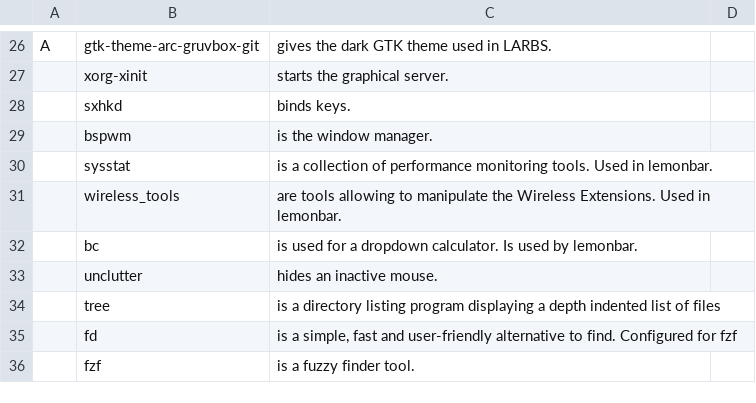
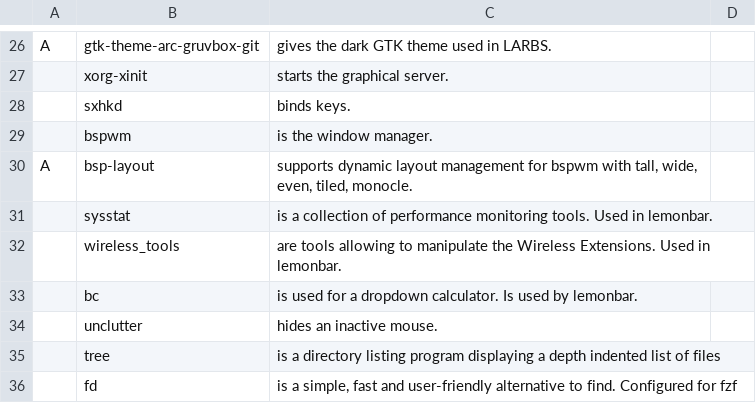
Before and after one commit to abeldekat/dotfiles, a CSV file: stow-always-base/.config/pkglist/progs.csv, drawn as a sheet; only a part is shown, gaps mark what is left out; the shorter side is filled out with more unchanged rows.

```diff
--- a/stow-always-base/.config/pkglist/progs.csv
+++ b/stow-always-base/.config/pkglist/progs.csv
@@ -29,2 +29,3 @@ A,gtk-theme-arc-gruvbox-git,"gives the dark GTK theme used in LARBS."
 ,bspwm,"is the window manager."
+A,bsp-layout,"supports dynamic layout management for bspwm with tall, wide, even, tiled, monocle."
 ,sysstat,"is a collection of performance monitoring tools. Used in lemonbar."
```
Also changed, not shown: 2 other files.
